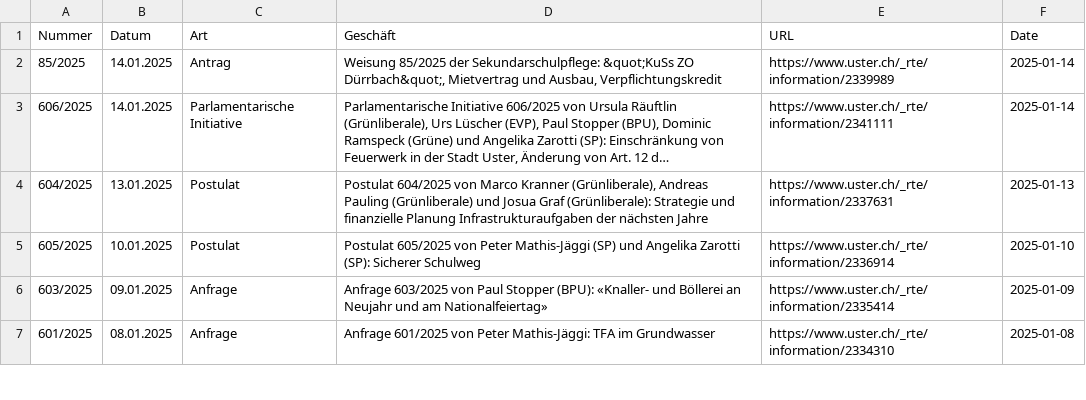
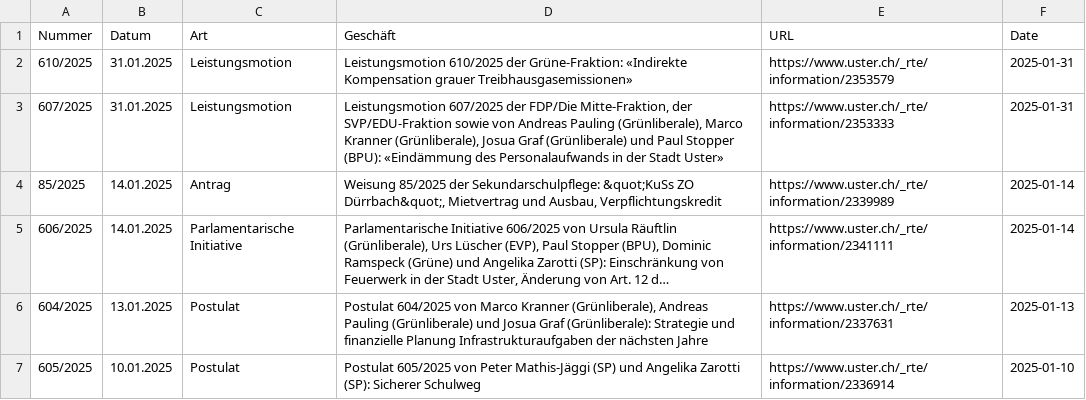
Before and after one commit to data-socialthink/politik-uster, a CSV file: geschafte.csv, drawn as a sheet; only a part is shown; the shorter side is filled out with more unchanged rows; long unchanged cells end in ….

Commit message:
Update: 2025-02-01 02:05:04

```diff
--- a/geschafte.csv
+++ b/geschafte.csv
@@ -1,2 +1,4 @@
 "Nummer","Datum","Art","Geschäft","URL","Date"
+"610/2025","31.01.2025","Leistungsmotion","Leistungsmotion 610/2025 der Grüne-Fraktion: «Indirekte Kompensation grauer Treibhausgasemissionen»","https://www.uster.ch/_rte/information/2353579","2025-01-31"
+"607/2025","31.01.2025","Leistungsmotion","Leistungsmotion 607/2025 der FDP/Die Mitte-Fraktion, der SVP/EDU-Fraktion sowie von Andreas Pauling (Grünliberale), Marco Kranner (Grünliberale), Josua Graf (Grünliberale) und Paul Stopper (BPU):  «Eindämmung des Personalaufwands in der Stadt Uster»","https://www.uster.ch/_rte/information/2353333","2025-01-31"
 "85/2025","14.01.2025","Antrag","Weisung 85/2025 der Sekundarschulpflege: &quot;KuSs ZO Dürrbach&quot;, Mietvertrag und Ausbau, Verpflichtungskredit","https://www.uster.ch/_rte/information/2339989","2025-01-14"
```
